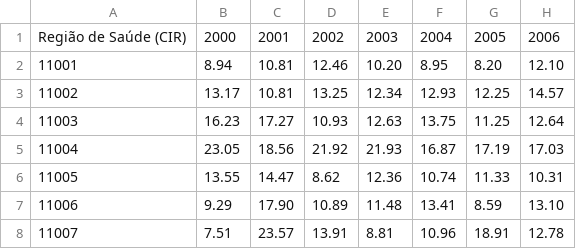
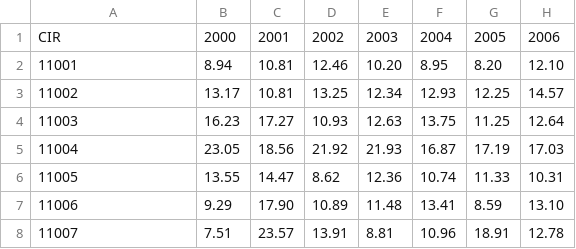
Before and after one commit to lucasrdrgs/Utils, a CSV file: data/RegSaude_TxMortNeonatal.csv, drawn as a sheet; only a part is shown; the diff names each change by its address in the sheet, - before the commit and + after, or states it on an @@ line.

Commit message:
Update RegSaude_TxMortNeonatal.csv

```diff
--- a/data/RegSaude_TxMortNeonatal.csv
+++ b/data/RegSaude_TxMortNeonatal.csv
-A1: Região de Saúde (CIR)
+A1: CIR
```
